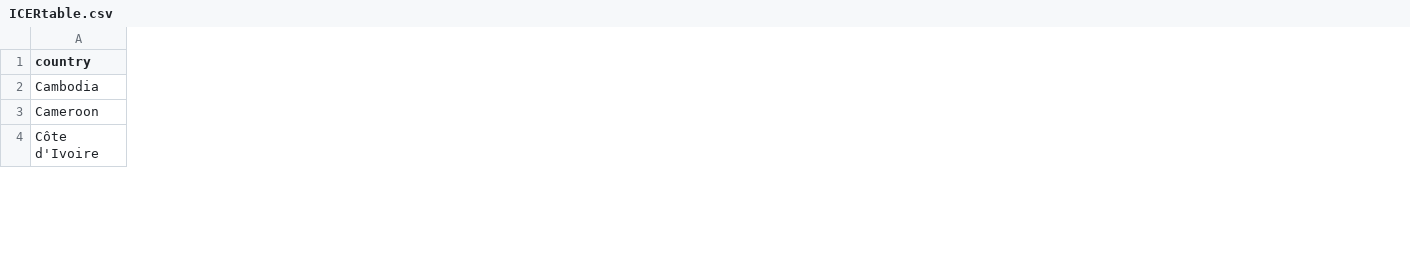
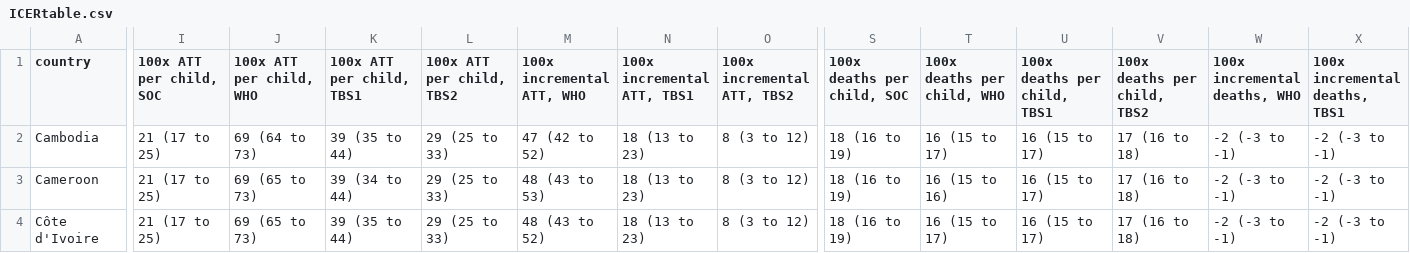
Before and after one commit to petedodd/TBSsam, a CSV file: data/ICERtable.csv, drawn as a sheet; only a part is shown, gaps mark what is left out; the diff covers the shown part only; the diff names each change by its address in the sheet, - before the commit and + after, or states it on an @@ line.

```diff
--- a/data/ICERtable.csv
+++ b/data/ICERtable.csv
+column I (100x ATT per child, SOC), rows 2-4: all 21 (17 to 25)
+column J (100x ATT per child, WHO), rows 2-4: 69 (64 to 73) | 69 (65 to 73) | 69 (65 to 73)
+column K (100x ATT per child, TBS1), rows 2-4: 39 (35 to 44) | 39 (34 to 44) | 39 (35 to 44)
+column L (100x ATT per child, TBS2), rows 2-4: all 29 (25 to 33)
+column M (100x incremental ATT, WHO), rows 2-4: 47 (42 to 52) | 48 (43 to 53) | 48 (43 to 52)
+column N (100x incremental ATT, TBS1), rows 2-4: all 18 (13 to 23)
+column O (100x incremental ATT, TBS2), rows 2-4: all 8 (3 to 12)
+column S (100x deaths per child, SOC), rows 2-4: all 18 (16 to 19)
+column T (100x deaths per child, WHO), rows 2-4: 16 (15 to 17) | 16 (15 to 16) | 16 (15 to 17)
+column U (100x deaths per child, TBS1), rows 2-4: all 16 (15 to 17)
+column V (100x deaths per child, TBS2), rows 2-4: all 17 (16 to 18)
+column W (100x incremental deaths, WHO), rows 2-4: all -2 (-3 to -1)
+column X (100x incremental deaths, TBS1), rows 2-4: all -2 (-3 to -1)
```
Also changed, not shown: 6 added columns, 1 removed column and 51 edited cells elsewhere in this file, data/SAMparameters.csv, 5 other files.
